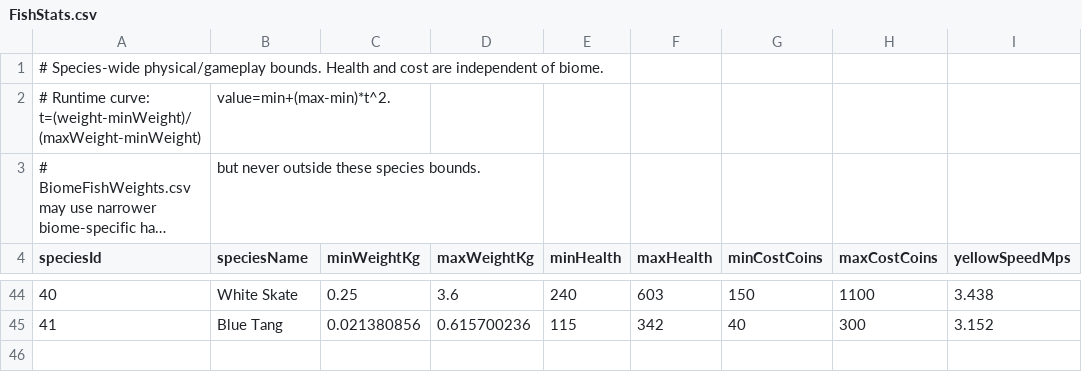
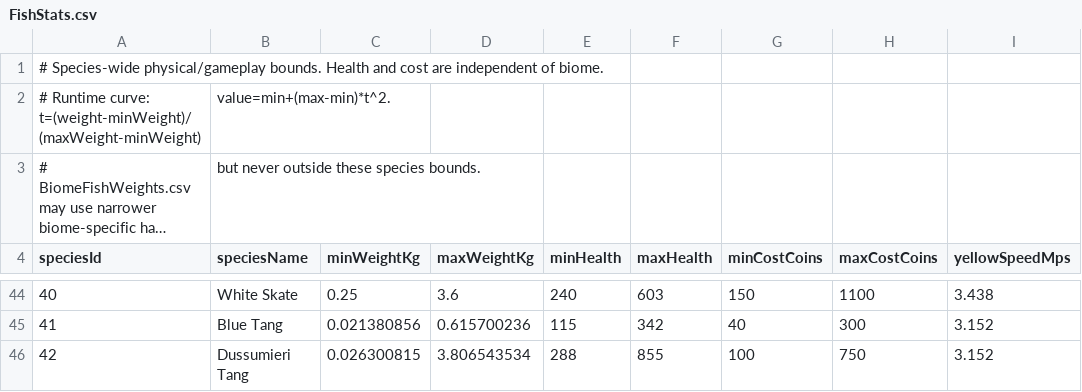
Before and after one commit to GalacticSlayer/3D-Android-Open-World, a CSV file: Assets/Resources/FishingTuning/FishStats.csv, drawn as a sheet; only a part is shown, gaps mark what is left out; long unchanged cells end in …; the diff names each change by its address in the sheet, - before the commit and + after, or states it on an @@ line.

```diff
--- a/Assets/Resources/FishingTuning/FishStats.csv
+++ b/Assets/Resources/FishingTuning/FishStats.csv
+row 46: 42 | Dussumieri Tang | 0.026300815 | 3.806543534 | 288 | 855 | 100 | 750 | 3.152
```
Also changed, not shown: Assets/Resources/FishingTuning/BiomeBaitSpeciesChance.csv, Assets/Resources/FishingTuning/BiomeFishWeights.csv, 17 other files.
